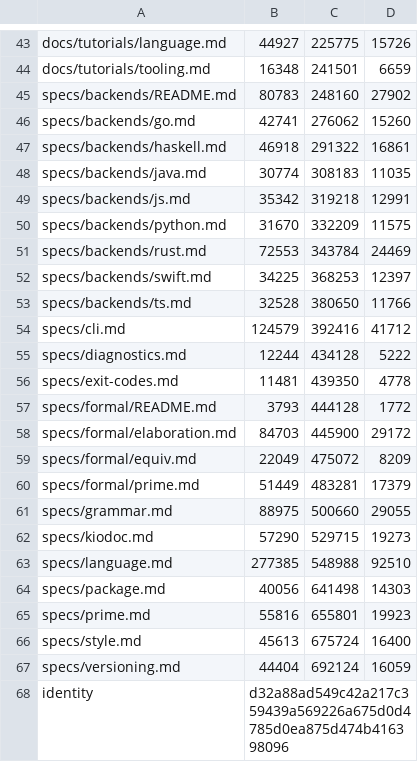
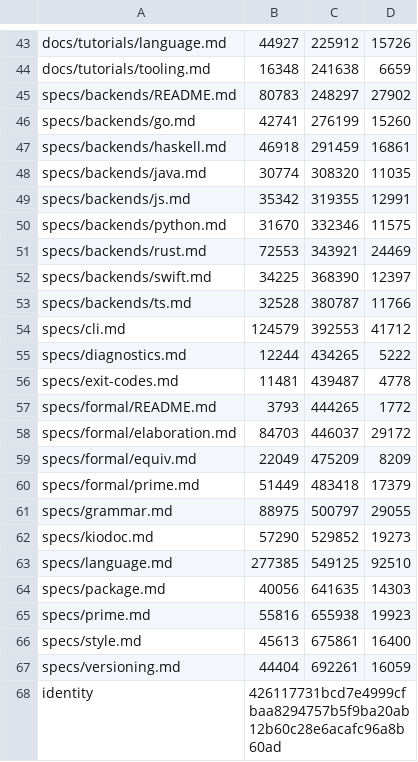
Before and after one commit to jdevuyst/kio, a TSV file: kio-rs/manual/index.tsv, drawn as a sheet; only a part is shown, gaps mark what is left out; the diff covers the shown part only; the diff names each change by its address in the sheet, - before the commit and + after, or states it on an @@ line.

```diff
--- a/kio-rs/manual/index.tsv
+++ b/kio-rs/manual/index.tsv
-C43: 225775
+C43: 225912
-C44: 241501
+C44: 241638
-C45: 248160
+C45: 248297
-C46: 276062
+C46: 276199
-C47: 291322
+C47: 291459
-C48: 308183
+C48: 308320
-C49: 319218
+C49: 319355
-C50: 332209
+C50: 332346
-C51: 343784
+C51: 343921
-C52: 368253
+C52: 368390
-C53: 380650
+C53: 380787
-C54: 392416
+C54: 392553
-C55: 434128
+C55: 434265
-C56: 439350
+C56: 439487
-C57: 444128
+C57: 444265
-C58: 445900
+C58: 446037
-C59: 475072
+C59: 475209
-C60: 483281
+C60: 483418
-C61: 500660
+C61: 500797
-C62: 529715
+C62: 529852
-C63: 548988
+C63: 549125
-C64: 641498
+C64: 641635
-C65: 655801
+C65: 655938
-C66: 675724
+C66: 675861
-C67: 692124
+C67: 692261
-B68: d32a88ad549c42a217c359439a569226a675d0d4785d0ea875d474b416398096
+B68: 426117731bcd7e4999cfbaa8294757b5f9ba20ab12b60c28e6acafc96a8b60ad
```
Also changed, not shown: 29 edited cells elsewhere in this file, 42 other files.
